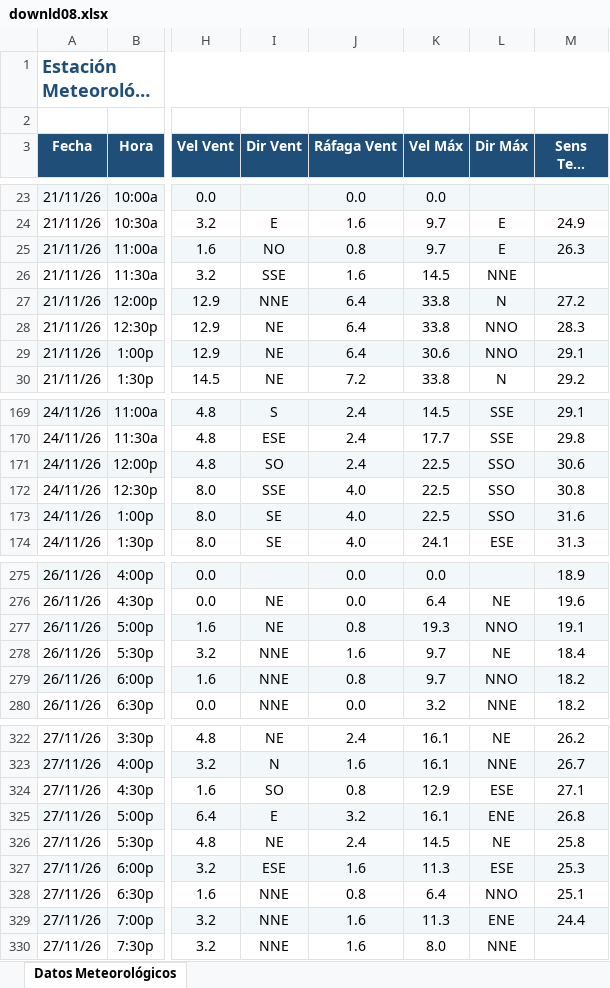
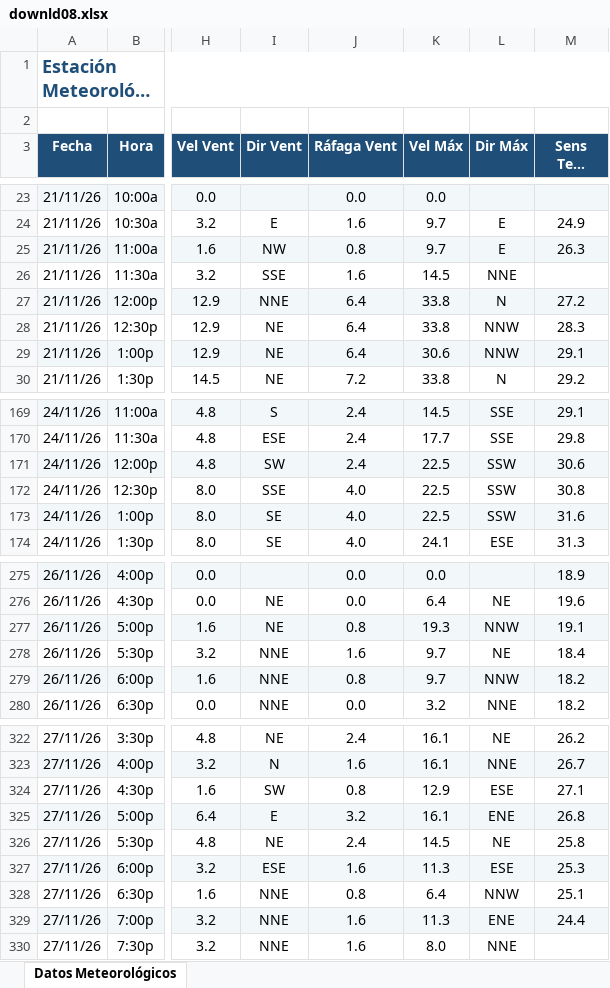
Before and after one commit to intasalta/ema_elbrete, an Excel workbook: downld08.xlsx, sheet Datos Meteorológicos, drawn as a sheet; only a part is shown, gaps mark what is left out; long unchanged cells end in …; values as stored, in another font and other column widths than the file's, no borders; the diff covers the shown part only; the diff names each change by its address in the sheet, - before the commit and + after, or states it on an @@ line.

```diff
--- a/downld08.xlsx (sheet Datos Meteorológicos)
+++ b/downld08.xlsx (sheet Datos Meteorológicos)
-I25 (Dir Vent): NO
+I25 (Dir Vent): NW
-L28:L29 (Dir Máx): NNO
+L28:L29 (Dir Máx): NNW
-I171 (Dir Vent): SO
+I171 (Dir Vent): SW
-L171:L173 (Dir Máx): SSO
+L171:L173 (Dir Máx): SSW
-L277 (Dir Máx): NNO
+L277 (Dir Máx): NNW
-L279 (Dir Máx): NNO
+L279 (Dir Máx): NNW
-I324 (Dir Vent): SO
+I324 (Dir Vent): SW
-L328 (Dir Máx): NNO
+L328 (Dir Máx): NNW
```
Also changed, not shown: 1 added row and 20 edited cells elsewhere in this sheet, downld02.xlsx, 2 other files.
